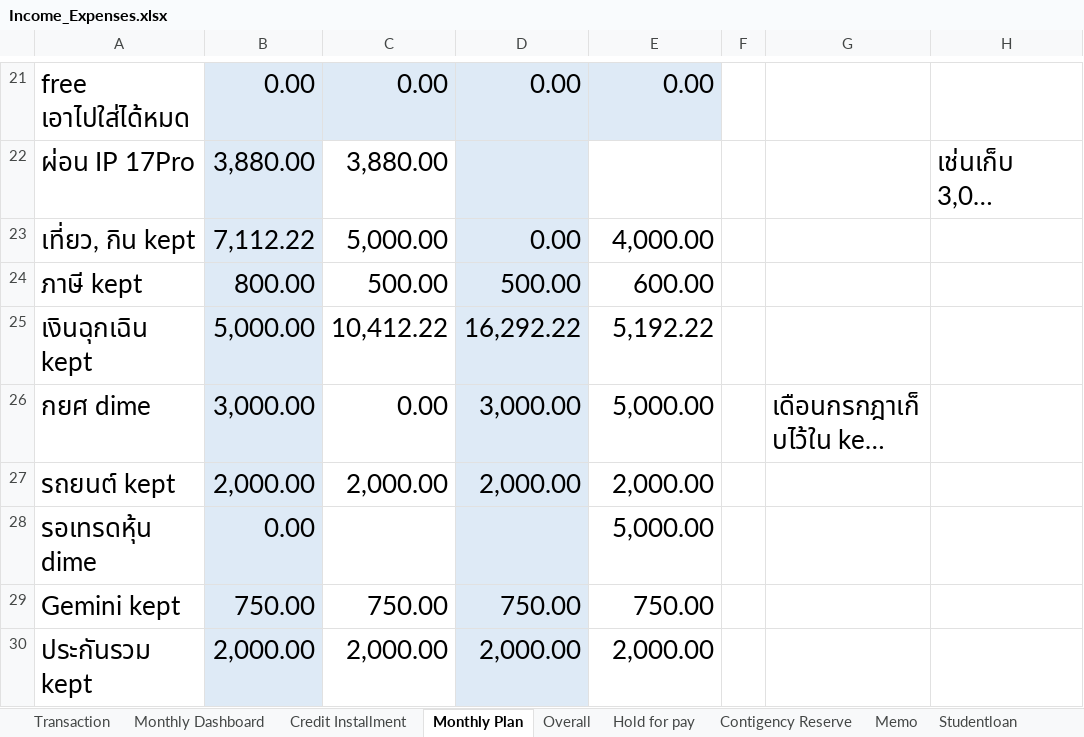
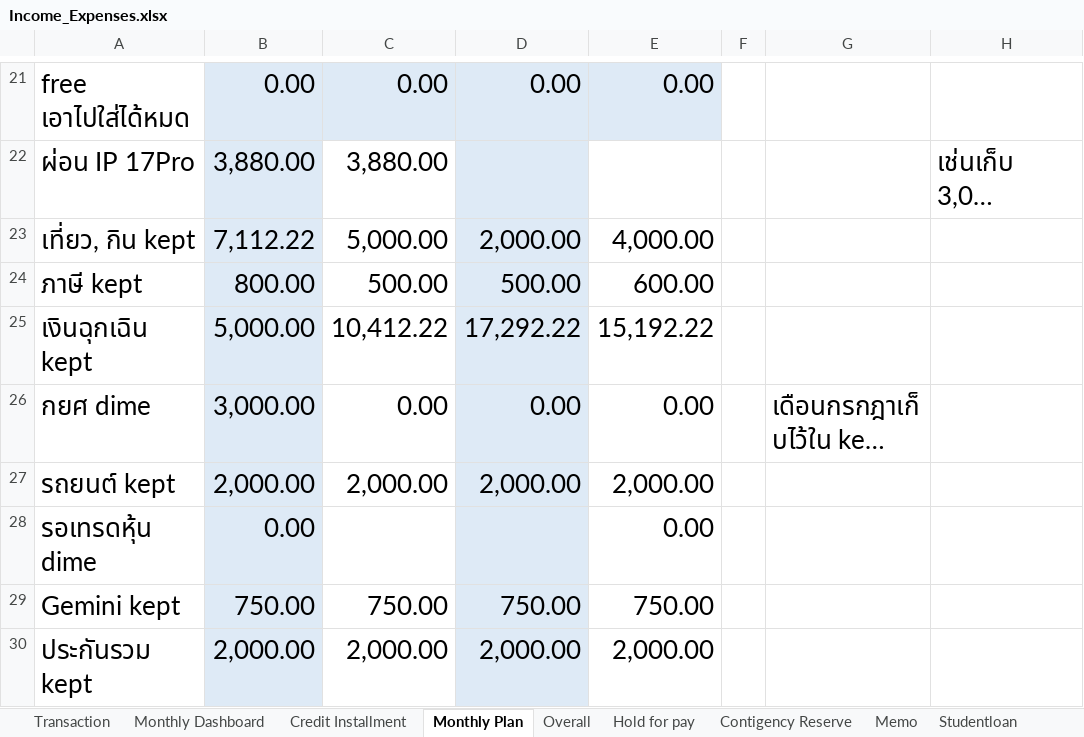
Before and after one commit to eyemblack/My-PersonalAssistant, an Excel workbook: wealth-learning/Income_Expenses.xlsx, sheet Monthly Plan, drawn as a sheet; only a part is shown, gaps mark what is left out; long unchanged cells end in …; values as stored, in another font and other column widths than the file's, no borders; charts and pictures not drawn; the diff names each change by its address in the sheet, - before the commit and + after, or states it on an @@ line.

Commit message:
feat: add wealth-advisor skill with automated dashboard synchronization and updated financial planning documents

```diff
--- a/wealth-learning/Income_Expenses.xlsx (sheet Monthly Plan)
+++ b/wealth-learning/Income_Expenses.xlsx (sheet Monthly Plan)
-D23: 0.00
+D23: 2,000.00
-D25: 16,292.22
+D25: 17,292.22
-E25: 5,192.22
+E25: 15,192.22
-D26: 3,000.00
+D26: 0.00
-E26: 5,000.00
+E26: 0.00
-E28: 5,000.00
+E28: 0.00
```
Also changed, not shown: sheet Overall, 3 other files.
